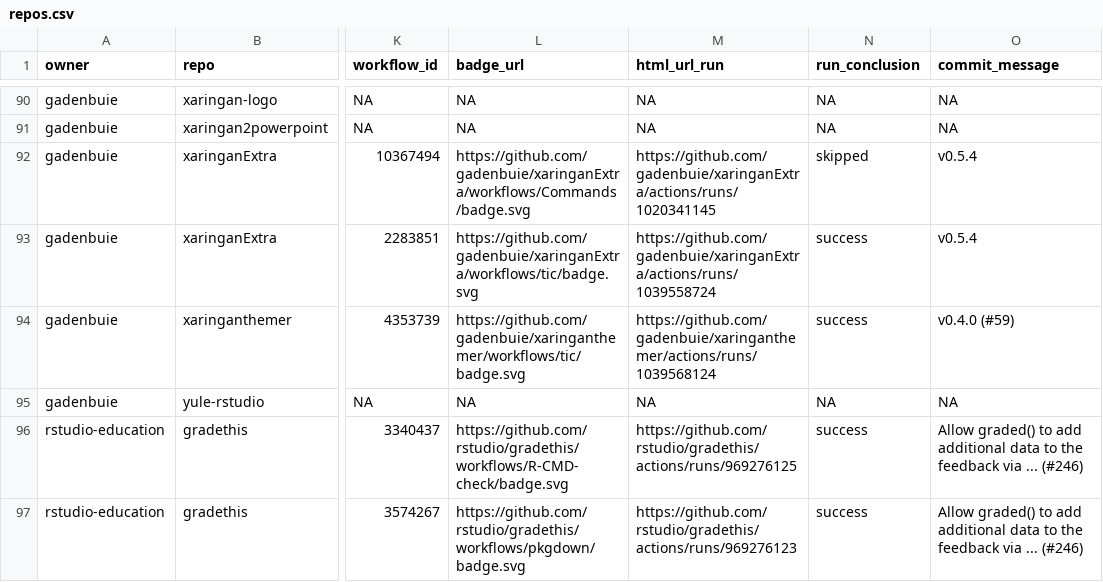
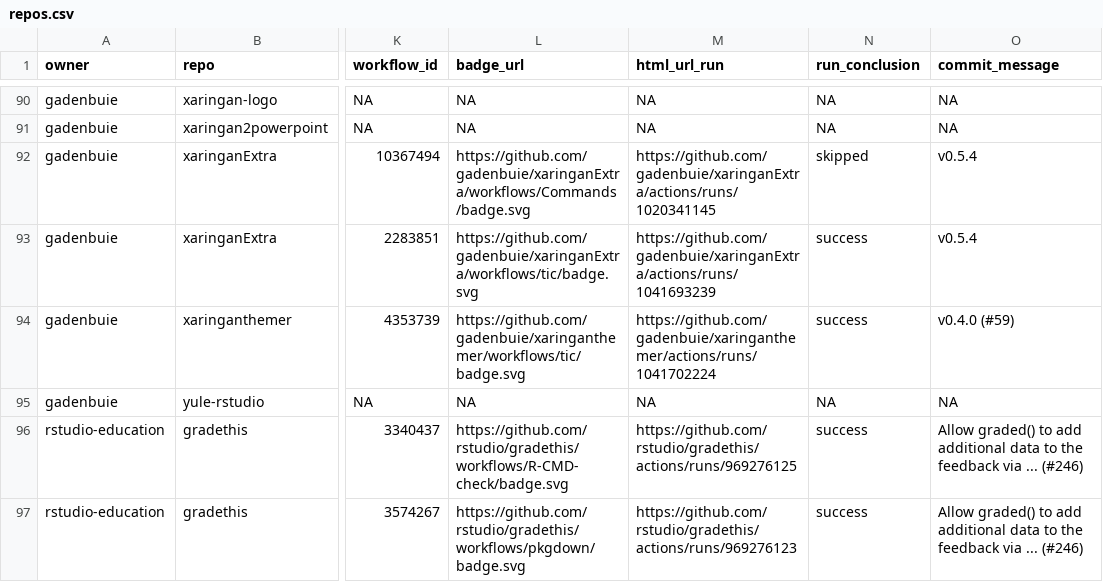
Before and after one commit to andrewcstewart/gha-dashboard, a CSV file: repos.csv, drawn as a sheet; only a part is shown, gaps mark what is left out; the diff covers the shown part only; the diff names each change by its address in the sheet, - before the commit and + after, or states it on an @@ line.

```diff
--- a/repos.csv
+++ b/repos.csv
-M93 (html_url_run): https://github.com/gadenbuie/xaringanExtra/actions/runs/1039558724
+M93 (html_url_run): https://github.com/gadenbuie/xaringanExtra/actions/runs/1041693239
-M94 (html_url_run): https://github.com/gadenbuie/xaringanthemer/actions/runs/1039568124
+M94 (html_url_run): https://github.com/gadenbuie/xaringanthemer/actions/runs/1041702224
```
Also changed, not shown: 9 edited cells elsewhere in this file, 1 other file.
